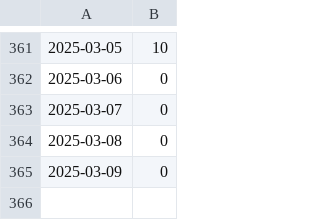
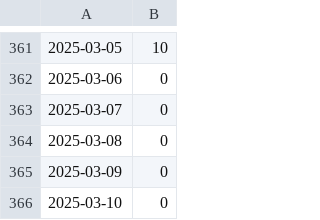
Before and after one commit to 5522079/notion-contribution-widget, a CSV file: data/contributions.csv, drawn as a sheet; only a part is shown, gaps mark what is left out; the diff names each change by its address in the sheet, - before the commit and + after, or states it on an @@ line.

```diff
--- a/data/contributions.csv
+++ b/data/contributions.csv
+row 366: 2025-03-10 | 0
```
